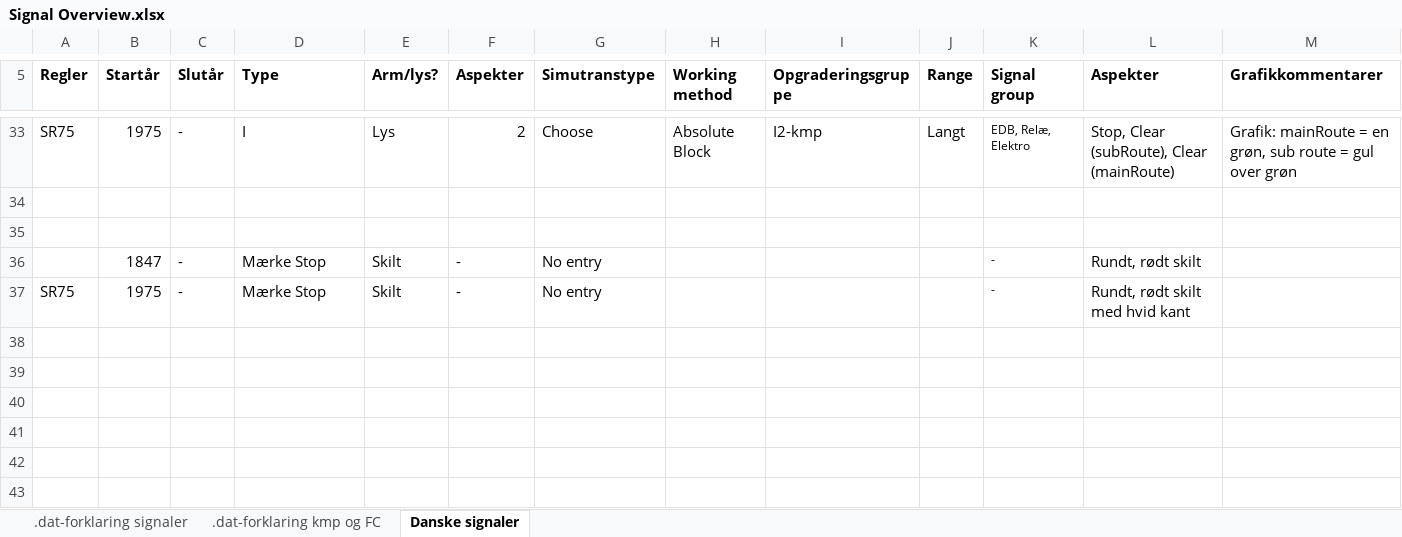
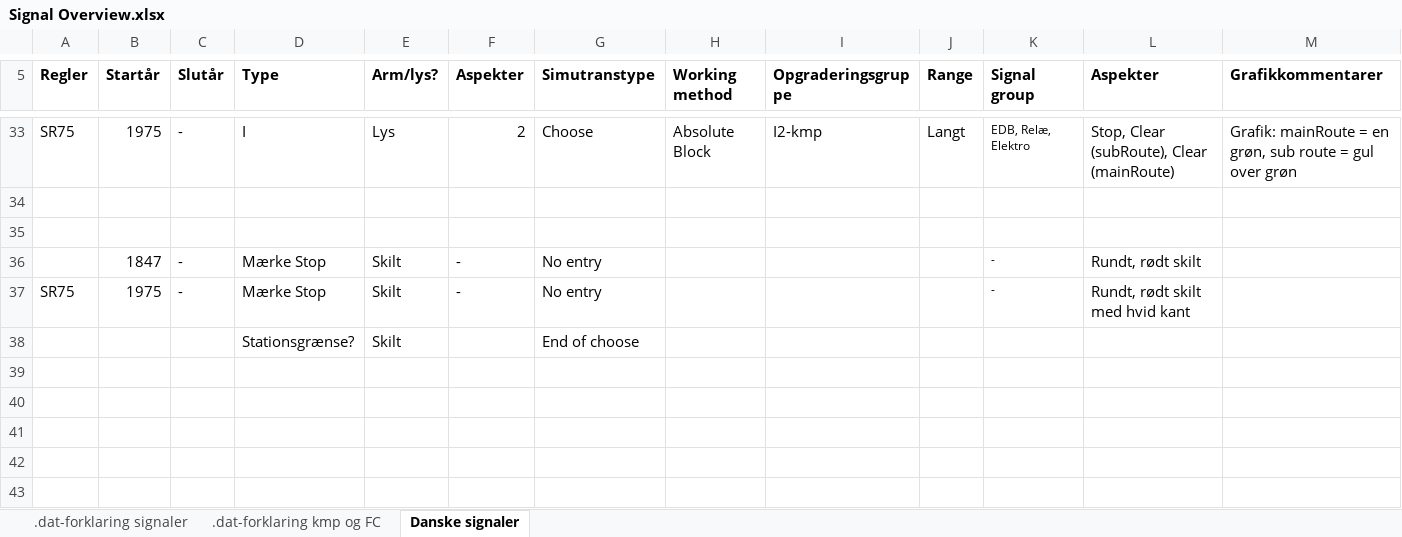
Before and after one commit to kris545545/Pak128.Nordic, an Excel workbook: Way/WayObjects/Rail Signals/Signal Overview.xlsx, sheet Danske signaler, drawn as a sheet; only a part is shown, gaps mark what is left out; values as stored, in another font and other column widths than the file's, no borders; the diff names each change by its address in the sheet, - before the commit and + after, or states it on an @@ line.

Commit message:
Tilføjede et dansk signal (AM2)
Første danske signal tilføjet

```diff
--- a/Way/WayObjects/Rail Signals/Signal Overview.xlsx (sheet Danske signaler)
+++ b/Way/WayObjects/Rail Signals/Signal Overview.xlsx (sheet Danske signaler)
-row 38: (empty)
+row 38:  |  |  | Stationsgrænse? | Skilt |  | End of choose
```
Also changed, not shown: 3 other files.
